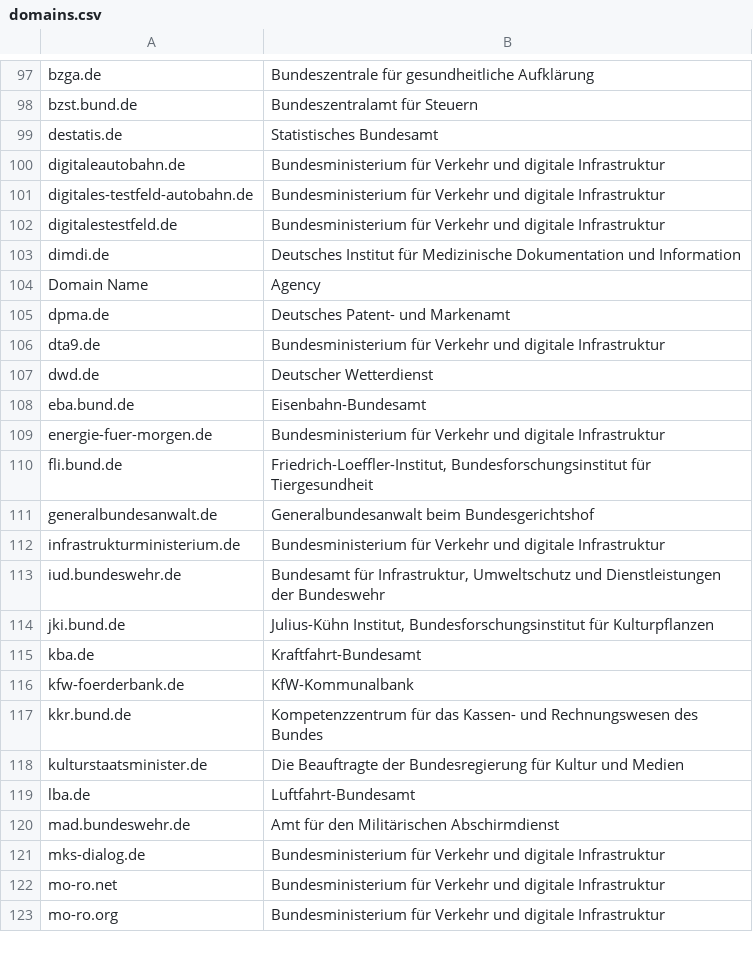
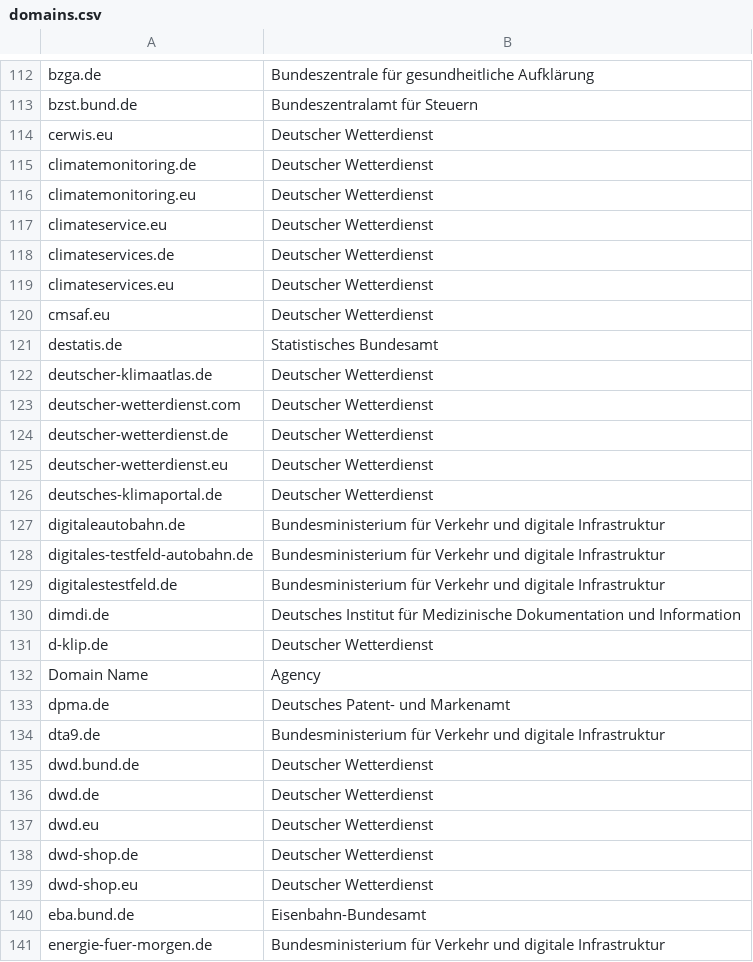
Before and after one commit to robbi5/german-gov-domains, a CSV file: data/domains.csv, drawn as a sheet; only a part is shown, gaps mark what is left out; the shorter side is filled out with more unchanged rows; the diff covers the shown part only.

```diff
--- a/data/domains.csv
+++ b/data/domains.csv
@@ -98,3 +113,15 @@ bzga.de,Bundeszentrale für gesundheitliche Aufklärung
 bzst.bund.de,Bundeszentralamt für Steuern
+cerwis.eu,Deutscher Wetterdienst
+climatemonitoring.de,Deutscher Wetterdienst
+climatemonitoring.eu,Deutscher Wetterdienst
+climateservice.eu,Deutscher Wetterdienst
+climateservices.de,Deutscher Wetterdienst
+climateservices.eu,Deutscher Wetterdienst
+cmsaf.eu,Deutscher Wetterdienst
 destatis.de,Statistisches Bundesamt
+deutscher-klimaatlas.de,Deutscher Wetterdienst
+deutscher-wetterdienst.com,Deutscher Wetterdienst
+deutscher-wetterdienst.de,Deutscher Wetterdienst
+deutscher-wetterdienst.eu,Deutscher Wetterdienst
+deutsches-klimaportal.de,Deutscher Wetterdienst
 digitaleautobahn.de,Bundesministerium für Verkehr und digitale Infrastruktur
@@ -103,2 +130,3 @@ digitalestestfeld.de,Bundesministerium für Verkehr und digitale Infrastruktur
 dimdi.de,Deutsches Institut für Medizinische Dokumentation und Information
+d-klip.de,Deutscher Wetterdienst
 Domain Name,Agency
@@ -106,3 +134,7 @@ dpma.de,Deutsches Patent- und Markenamt
 dta9.de,Bundesministerium für Verkehr und digitale Infrastruktur
+dwd.bund.de,Deutscher Wetterdienst
 dwd.de,Deutscher Wetterdienst
+dwd.eu,Deutscher Wetterdienst
+dwd-shop.de,Deutscher Wetterdienst
+dwd-shop.eu,Deutscher Wetterdienst
 eba.bund.de,Eisenbahn-Bundesamt
```
Also changed, not shown: 68 added rows elsewhere in this file, 3 other files.
